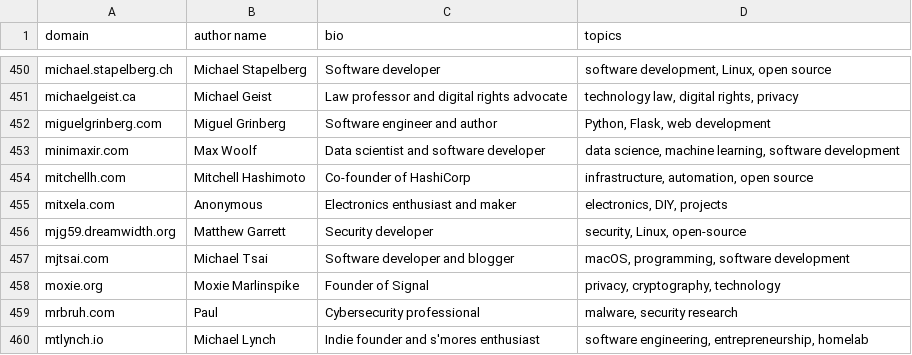
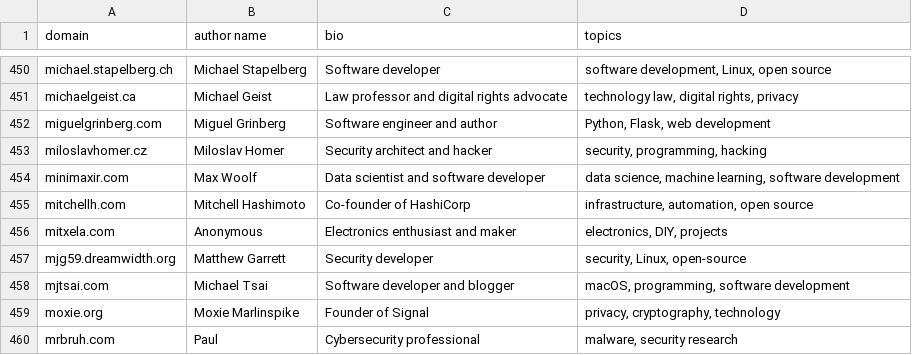
Before and after one commit to mtlynch/hn-popularity-contest-data, a CSV file: data/domains-meta.csv, drawn as a sheet; only a part is shown, gaps mark what is left out; the shorter side is filled out with more unchanged rows; the diff names each change by its address in the sheet, - before the commit and + after, or states it on an @@ line.

Commit message:
Update domains-meta.csv - add miloslavhomer.cz

```diff
--- a/data/domains-meta.csv
+++ b/data/domains-meta.csv
+row 453: miloslavhomer.cz | Miloslav Homer | Security architect and hacker | security, programming, hacking
```
